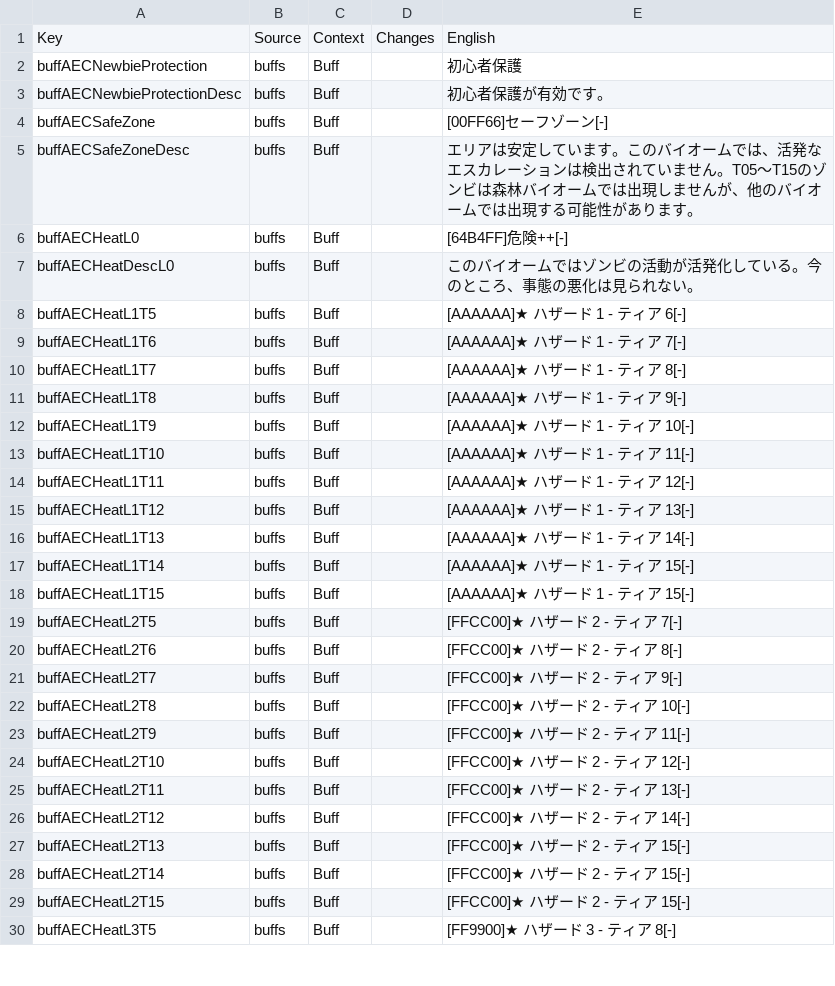
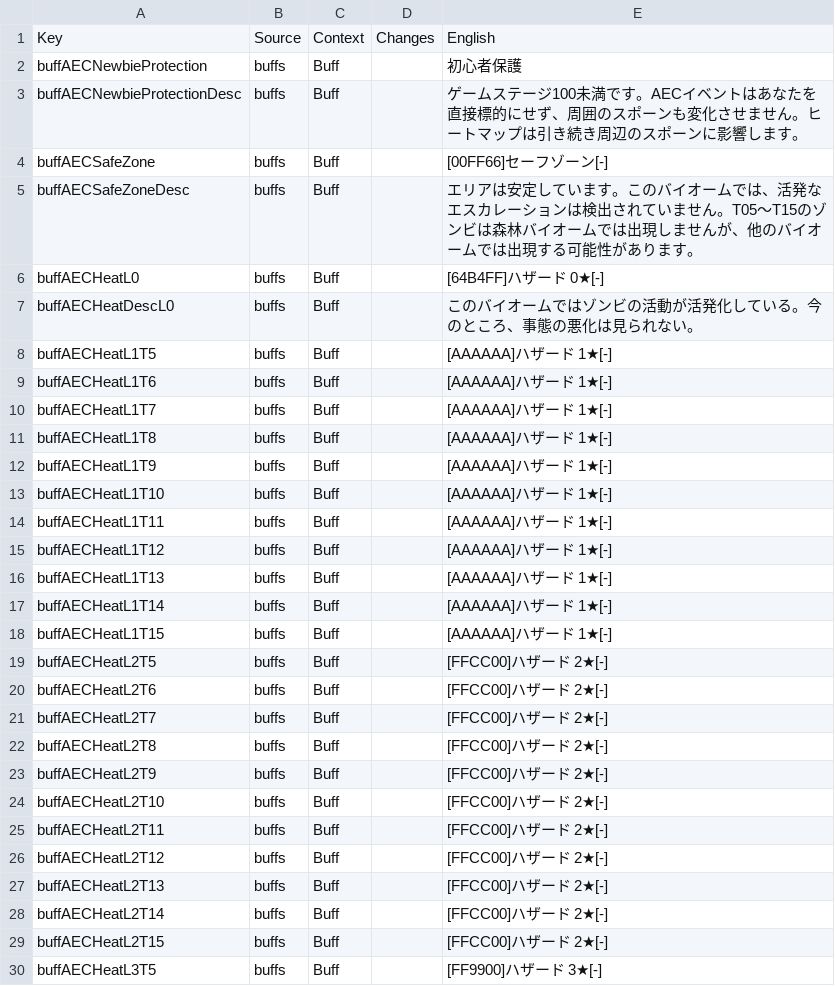
Before and after one commit to dahande/7daystodie, a CSV file: AEC-ENDGAME_OVERHAUL/Config/Localization.csv, drawn as a sheet; only a part is shown; the diff covers the shown part only.

```diff
--- a/AEC-ENDGAME_OVERHAUL/Config/Localization.csv
+++ b/AEC-ENDGAME_OVERHAUL/Config/Localization.csv
@@ -2,29 +2,29 @@
 buffAECNewbieProtection,buffs,Buff,,初心者保護
-buffAECNewbieProtectionDesc,buffs,Buff,,初心者保護が有効です。
+buffAECNewbieProtectionDesc,buffs,Buff,,ゲームステージ100未満です。AECイベントはあなたを直接標的にせず、周囲のスポーンも変化させません。ヒートマップは引き続き周辺のスポーンに影響します。
 buffAECSafeZone,buffs,Buff,,[00FF66]セーフゾーン[-]
 buffAECSafeZoneDesc,buffs,Buff,,エリアは安定しています。このバイオームでは、活発なエスカレーションは検出されていません。T05～T15のゾンビは森林バイオームでは出現しませんが、他のバイオームでは出現する可能性があります。
-buffAECHeatL0,buffs,Buff,,[64B4FF]危険++[-]
+buffAECHeatL0,buffs,Buff,,[64B4FF]ハザード 0★[-]
 buffAECHeatDescL0,buffs,Buff,,このバイオームではゾンビの活動が活発化している。今のところ、事態の悪化は見られない。
-buffAECHeatL1T5,buffs,Buff,,[AAAAAA]★ ハザード 1 -  ティア  6[-]
-buffAECHeatL1T6,buffs,Buff,,[AAAAAA]★ ハザード 1 -  ティア  7[-]
-buffAECHeatL1T7,buffs,Buff,,[AAAAAA]★ ハザード 1 -  ティア  8[-]
-buffAECHeatL1T8,buffs,Buff,,[AAAAAA]★ ハザード 1 -  ティア  9[-]
-buffAECHeatL1T9,buffs,Buff,,[AAAAAA]★ ハザード 1 -  ティア  10[-]
-buffAECHeatL1T10,buffs,Buff,,[AAAAAA]★ ハザード 1 -  ティア  11[-]
-buffAECHeatL1T11,buffs,Buff,,[AAAAAA]★ ハザード 1 -  ティア  12[-]
-buffAECHeatL1T12,buffs,Buff,,[AAAAAA]★ ハザード 1 -  ティア  13[-]
-buffAECHeatL1T13,buffs,Buff,,[AAAAAA]★ ハザード 1 -  ティア  14[-]
-buffAECHeatL1T14,buffs,Buff,,[AAAAAA]★ ハザード 1 -  ティア  15[-]
-buffAECHeatL1T15,buffs,Buff,,[AAAAAA]★ ハザード 1 -  ティア  15[-]
-buffAECHeatL2T5,buffs,Buff,,[FFCC00]★ ハザード 2 -  ティア  7[-]
-buffAECHeatL2T6,buffs,Buff,,[FFCC00]★ ハザード 2 -  ティア  8[-]
-buffAECHeatL2T7,buffs,Buff,,[FFCC00]★ ハザード 2 -  ティア  9[-]
-buffAECHeatL2T8,buffs,Buff,,[FFCC00]★ ハザード 2 -  ティア  10[-]
-buffAECHeatL2T9,buffs,Buff,,[FFCC00]★ ハザード 2 -  ティア  11[-]
-buffAECHeatL2T10,buffs,Buff,,[FFCC00]★ ハザード 2 -  ティア  12[-]
-buffAECHeatL2T11,buffs,Buff,,[FFCC00]★ ハザード 2 -  ティア  13[-]
-buffAECHeatL2T12,buffs,Buff,,[FFCC00]★ ハザード 2 -  ティア  14[-]
-buffAECHeatL2T13,buffs,Buff,,[FFCC00]★ ハザード 2 -  ティア  15[-]
-buffAECHeatL2T14,buffs,Buff,,[FFCC00]★ ハザード 2 -  ティア  15[-]
-buffAECHeatL2T15,buffs,Buff,,[FFCC00]★ ハザード 2 -  ティア  15[-]
-buffAECHeatL3T5,buffs,Buff,,[FF9900]★ ハザード 3 -  ティア  8[-]
+buffAECHeatL1T5,buffs,Buff,,[AAAAAA]ハザード 1★[-]
+buffAECHeatL1T6,buffs,Buff,,[AAAAAA]ハザード 1★[-]
+buffAECHeatL1T7,buffs,Buff,,[AAAAAA]ハザード 1★[-]
+buffAECHeatL1T8,buffs,Buff,,[AAAAAA]ハザード 1★[-]
+buffAECHeatL1T9,buffs,Buff,,[AAAAAA]ハザード 1★[-]
+buffAECHeatL1T10,buffs,Buff,,[AAAAAA]ハザード 1★[-]
+buffAECHeatL1T11,buffs,Buff,,[AAAAAA]ハザード 1★[-]
+buffAECHeatL1T12,buffs,Buff,,[AAAAAA]ハザード 1★[-]
+buffAECHeatL1T13,buffs,Buff,,[AAAAAA]ハザード 1★[-]
+buffAECHeatL1T14,buffs,Buff,,[AAAAAA]ハザード 1★[-]
+buffAECHeatL1T15,buffs,Buff,,[AAAAAA]ハザード 1★[-]
+buffAECHeatL2T5,buffs,Buff,,[FFCC00]ハザード 2★[-]
+buffAECHeatL2T6,buffs,Buff,,[FFCC00]ハザード 2★[-]
+buffAECHeatL2T7,buffs,Buff,,[FFCC00]ハザード 2★[-]
+buffAECHeatL2T8,buffs,Buff,,[FFCC00]ハザード 2★[-]
+buffAECHeatL2T9,buffs,Buff,,[FFCC00]ハザード 2★[-]
+buffAECHeatL2T10,buffs,Buff,,[FFCC00]ハザード 2★[-]
+buffAECHeatL2T11,buffs,Buff,,[FFCC00]ハザード 2★[-]
+buffAECHeatL2T12,buffs,Buff,,[FFCC00]ハザード 2★[-]
+buffAECHeatL2T13,buffs,Buff,,[FFCC00]ハザード 2★[-]
+buffAECHeatL2T14,buffs,Buff,,[FFCC00]ハザード 2★[-]
+buffAECHeatL2T15,buffs,Buff,,[FFCC00]ハザード 2★[-]
+buffAECHeatL3T5,buffs,Buff,,[FF9900]ハザード 3★[-]
```
Also changed, not shown: 38 edited cells elsewhere in this file, AEC-AIO_BOSS_EXTREME_EDITION/Config/Localization.csv, 3 other files.
